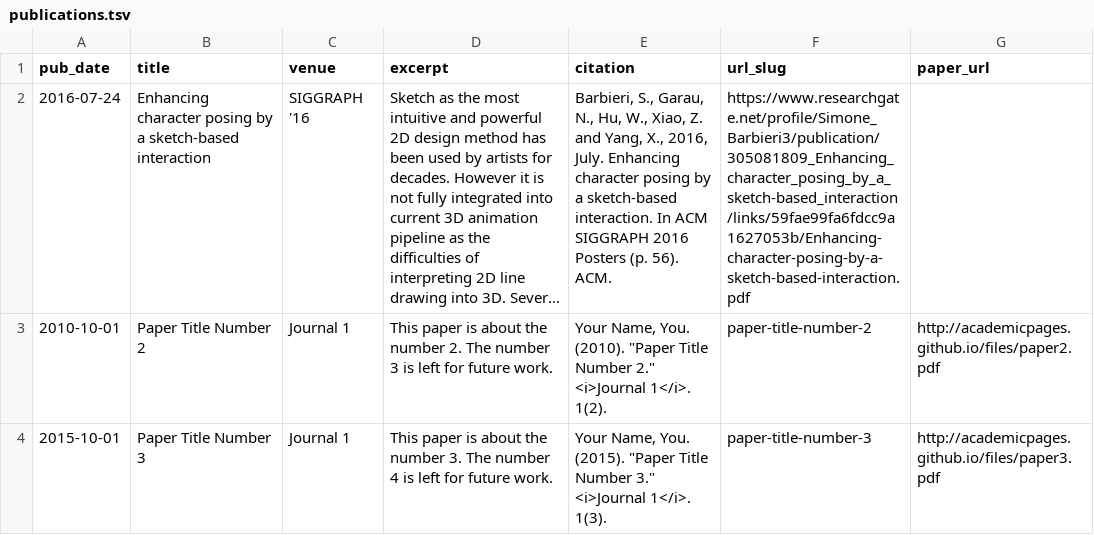
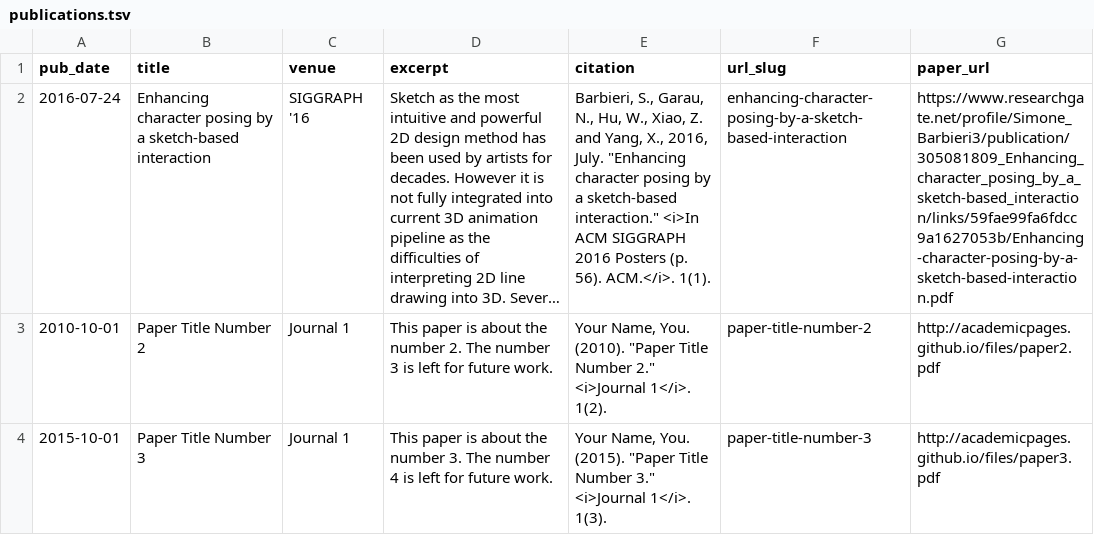
Before and after one commit to A7ocin/A7ocin.github.io, a TSV file: markdown_generator/publications.tsv, drawn as a sheet; long unchanged cells end in …; the diff names each change by its address in the sheet, - before the commit and + after, or states it on an @@ line.

Commit message:
Test paper

```diff
--- a/markdown_generator/publications.tsv
+++ b/markdown_generator/publications.tsv
-E2 (citation): …2016, July. Enhancing character posing by a sketch-based interaction. In ACM SIGGRAPH 2016 Posters (p. 56). ACM.
+E2 (citation): …2016, July. "Enhancing character posing by a sketch-based interaction." <i>In ACM SIGGRAPH 2016 Posters (p. 56). ACM.</i>. 1(1).
-F2 (url_slug): https://www.researchgate.net/profile/Simone_Barbieri3/publication/305081809_Enhancing_character_posing_by_a_sketch-based_interaction/links/59fae99fa6fdcc9a1627053b/Enhancing-character-posing-by-a-sketch-based-interaction.pdf
+F2 (url_slug): enhancing-character-posing-by-a-sketch-based-interaction
-G2 (paper_url): (empty)
+G2 (paper_url): https://www.researchgate.net/profile/Simone_Barbieri3/publication/305081809_Enhancing_character_posing_by_a_sketch-based_interaction/links/59fae99fa6fdcc9a1627053b/Enhancing-character-posing-by-a-sketch-based-interaction.pdf
```
Also changed, not shown: 2 other files.
